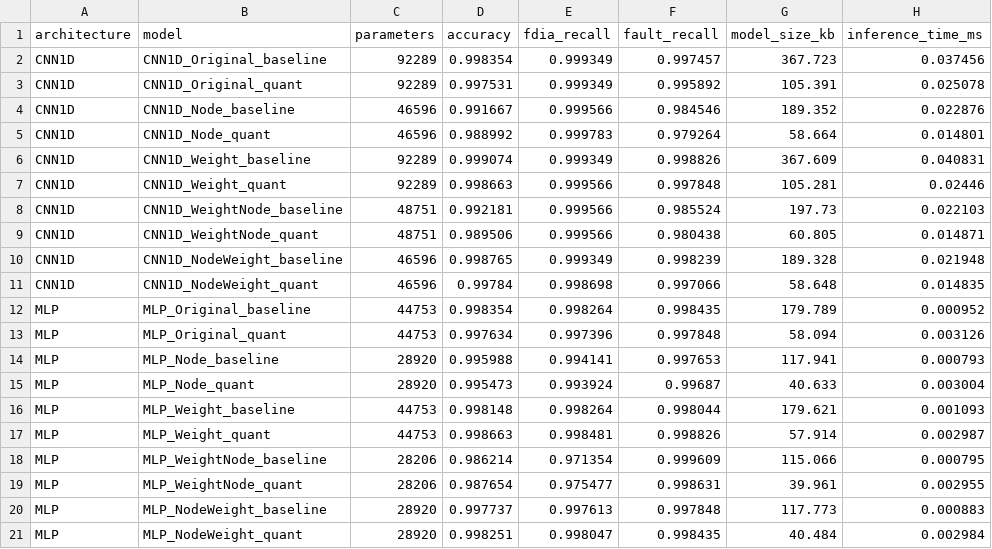
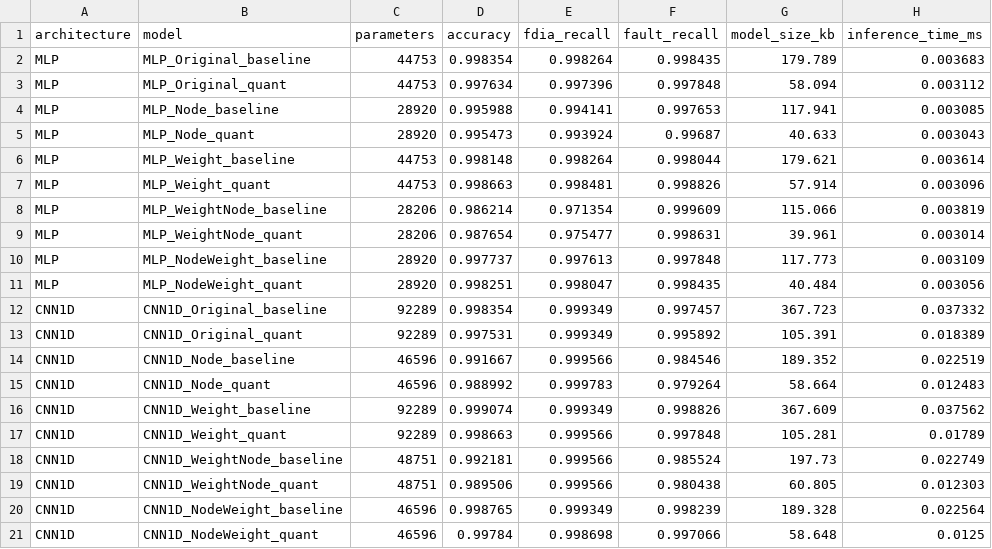
Before and after one commit to LuucasDias/TinyML_Research_Inference, a CSV file: notebooks/all_models_tflite_comparison.csv, drawn as a sheet.

Commit message:
csv's dos modelos feitas agora fazer no rasp

```diff
--- a/notebooks/all_models_tflite_comparison.csv
+++ b/notebooks/all_models_tflite_comparison.csv
@@ -1,21 +1,21 @@
 architecture,model,parameters,accuracy,fdia_recall,fault_recall,model_size_kb,inference_time_ms
-CNN1D,CNN1D_Original_baseline,92289,0.998354,0.999349,0.997457,367.723,0.037456
-CNN1D,CNN1D_Original_quant,92289,0.997531,0.999349,0.995892,105.391,0.025078
-CNN1D,CNN1D_Node_baseline,46596,0.991667,0.999566,0.984546,189.352,0.022876
-CNN1D,CNN1D_Node_quant,46596,0.988992,0.999783,0.979264,58.664,0.014801
-CNN1D,CNN1D_Weight_baseline,92289,0.999074,0.999349,0.998826,367.609,0.040831
-CNN1D,CNN1D_Weight_quant,92289,0.998663,0.999566,0.997848,105.281,0.02446
-CNN1D,CNN1D_WeightNode_baseline,48751,0.992181,0.999566,0.985524,197.73,0.022103
-CNN1D,CNN1D_WeightNode_quant,48751,0.989506,0.999566,0.980438,60.805,0.014871
-CNN1D,CNN1D_NodeWeight_baseline,46596,0.998765,0.999349,0.998239,189.328,0.021948
-CNN1D,CNN1D_NodeWeight_quant,46596,0.99784,0.998698,0.997066,58.648,0.014835
-MLP,MLP_Original_baseline,44753,0.998354,0.998264,0.998435,179.789,0.000952
-MLP,MLP_Original_quant,44753,0.997634,0.997396,0.997848,58.094,0.003126
-MLP,MLP_Node_baseline,28920,0.995988,0.994141,0.997653,117.941,0.000793
-MLP,MLP_Node_quant,28920,0.995473,0.993924,0.99687,40.633,0.003004
-MLP,MLP_Weight_baseline,44753,0.998148,0.998264,0.998044,179.621,0.001093
-MLP,MLP_Weight_quant,44753,0.998663,0.998481,0.998826,57.914,0.002987
-MLP,MLP_WeightNode_baseline,28206,0.986214,0.971354,0.999609,115.066,0.000795
-MLP,MLP_WeightNode_quant,28206,0.987654,0.975477,0.998631,39.961,0.002955
-MLP,MLP_NodeWeight_baseline,28920,0.997737,0.997613,0.997848,117.773,0.000883
-MLP,MLP_NodeWeight_quant,28920,0.998251,0.998047,0.998435,40.484,0.002984
+MLP,MLP_Original_baseline,44753,0.998354,0.998264,0.998435,179.789,0.003683
+MLP,MLP_Original_quant,44753,0.997634,0.997396,0.997848,58.094,0.003112
+MLP,MLP_Node_baseline,28920,0.995988,0.994141,0.997653,117.941,0.003085
+MLP,MLP_Node_quant,28920,0.995473,0.993924,0.99687,40.633,0.003043
+MLP,MLP_Weight_baseline,44753,0.998148,0.998264,0.998044,179.621,0.003614
+MLP,MLP_Weight_quant,44753,0.998663,0.998481,0.998826,57.914,0.003096
+MLP,MLP_WeightNode_baseline,28206,0.986214,0.971354,0.999609,115.066,0.003819
+MLP,MLP_WeightNode_quant,28206,0.987654,0.975477,0.998631,39.961,0.003014
+MLP,MLP_NodeWeight_baseline,28920,0.997737,0.997613,0.997848,117.773,0.003109
+MLP,MLP_NodeWeight_quant,28920,0.998251,0.998047,0.998435,40.484,0.003056
+CNN1D,CNN1D_Original_baseline,92289,0.998354,0.999349,0.997457,367.723,0.037332
+CNN1D,CNN1D_Original_quant,92289,0.997531,0.999349,0.995892,105.391,0.018389
+CNN1D,CNN1D_Node_baseline,46596,0.991667,0.999566,0.984546,189.352,0.022519
+CNN1D,CNN1D_Node_quant,46596,0.988992,0.999783,0.979264,58.664,0.012483
+CNN1D,CNN1D_Weight_baseline,92289,0.999074,0.999349,0.998826,367.609,0.037562
+CNN1D,CNN1D_Weight_quant,92289,0.998663,0.999566,0.997848,105.281,0.01789
+CNN1D,CNN1D_WeightNode_baseline,48751,0.992181,0.999566,0.985524,197.73,0.022749
+CNN1D,CNN1D_WeightNode_quant,48751,0.989506,0.999566,0.980438,60.805,0.012303
+CNN1D,CNN1D_NodeWeight_baseline,46596,0.998765,0.999349,0.998239,189.328,0.022564
+CNN1D,CNN1D_NodeWeight_quant,46596,0.99784,0.998698,0.997066,58.648,0.0125
```
Also changed, not shown: 3 other files.
